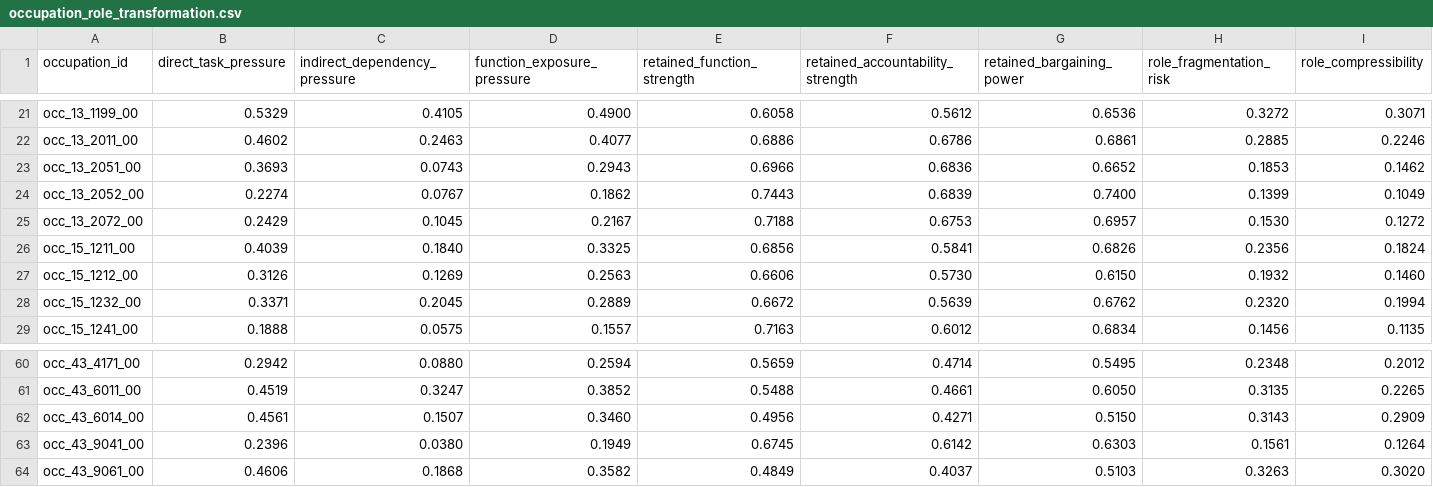
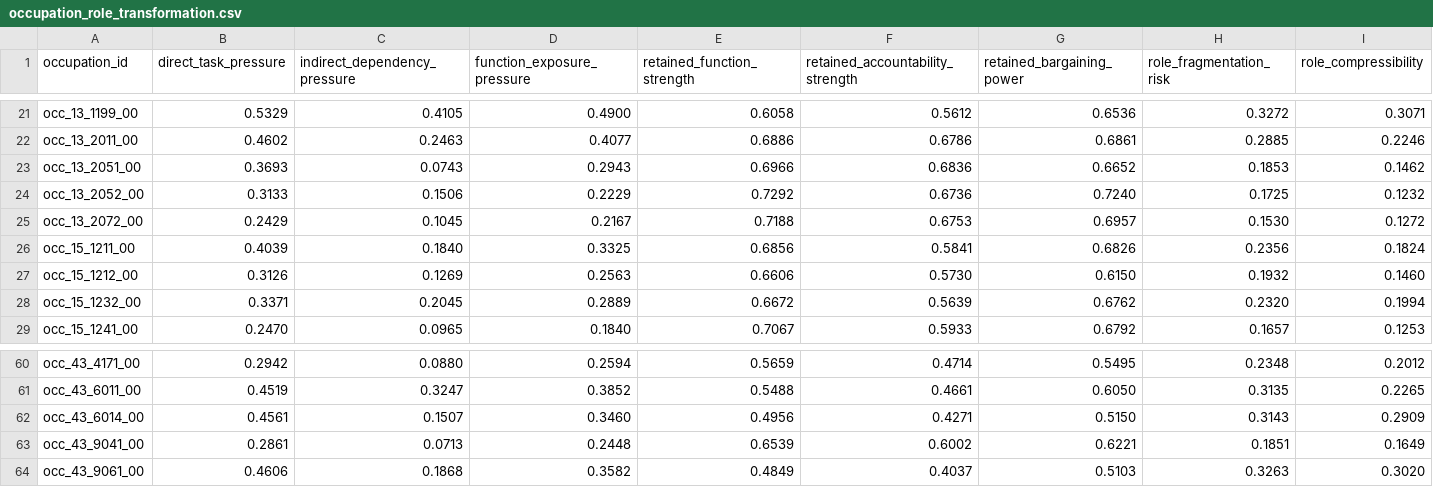
Before and after one commit to wrenthejewels/DLYJ, a CSV file: data/normalized/occupation_role_transformation.csv, drawn as a sheet; only a part is shown, gaps mark what is left out; the diff covers the shown part only; the diff names each change by its address in the sheet, - before the commit and + after, or states it on an @@ line.

```diff
--- a/data/normalized/occupation_role_transformation.csv
+++ b/data/normalized/occupation_role_transformation.csv
-B24 (direct_task_pressure): 0.2274
+B24 (direct_task_pressure): 0.3133
-C24 (indirect_dependency_pressure): 0.0767
+C24 (indirect_dependency_pressure): 0.1506
-D24 (function_exposure_pressure): 0.1862
+D24 (function_exposure_pressure): 0.2229
-E24 (retained_function_strength): 0.7443
+E24 (retained_function_strength): 0.7292
-F24 (retained_accountability_strength): 0.6839
+F24 (retained_accountability_strength): 0.6736
-G24 (retained_bargaining_power): 0.7400
+G24 (retained_bargaining_power): 0.7240
-H24 (role_fragmentation_risk): 0.1399
+H24 (role_fragmentation_risk): 0.1725
-I24 (role_compressibility): 0.1049
+I24 (role_compressibility): 0.1232
-B29 (direct_task_pressure): 0.1888
+B29 (direct_task_pressure): 0.2470
-C29 (indirect_dependency_pressure): 0.0575
+C29 (indirect_dependency_pressure): 0.0965
-D29 (function_exposure_pressure): 0.1557
+D29 (function_exposure_pressure): 0.1840
-E29 (retained_function_strength): 0.7163
+E29 (retained_function_strength): 0.7067
-F29 (retained_accountability_strength): 0.6012
+F29 (retained_accountability_strength): 0.5933
-G29 (retained_bargaining_power): 0.6834
+G29 (retained_bargaining_power): 0.6792
-H29 (role_fragmentation_risk): 0.1456
+H29 (role_fragmentation_risk): 0.1657
-I29 (role_compressibility): 0.1135
+I29 (role_compressibility): 0.1253
-B63 (direct_task_pressure): 0.2396
+B63 (direct_task_pressure): 0.2861
-C63 (indirect_dependency_pressure): 0.0380
+C63 (indirect_dependency_pressure): 0.0713
-D63 (function_exposure_pressure): 0.1949
+D63 (function_exposure_pressure): 0.2448
-E63 (retained_function_strength): 0.6745
+E63 (retained_function_strength): 0.6539
-F63 (retained_accountability_strength): 0.6142
+F63 (retained_accountability_strength): 0.6002
-G63 (retained_bargaining_power): 0.6303
+G63 (retained_bargaining_power): 0.6221
-H63 (role_fragmentation_risk): 0.1561
+H63 (role_fragmentation_risk): 0.1851
-I63 (role_compressibility): 0.1264
+I63 (role_compressibility): 0.1649
```
Also changed, not shown: 165 edited cells elsewhere in this file, data/normalized/occupation_role_explanations.csv, data/normalized/occupation_task_role_profiles.csv, 13 other files.
